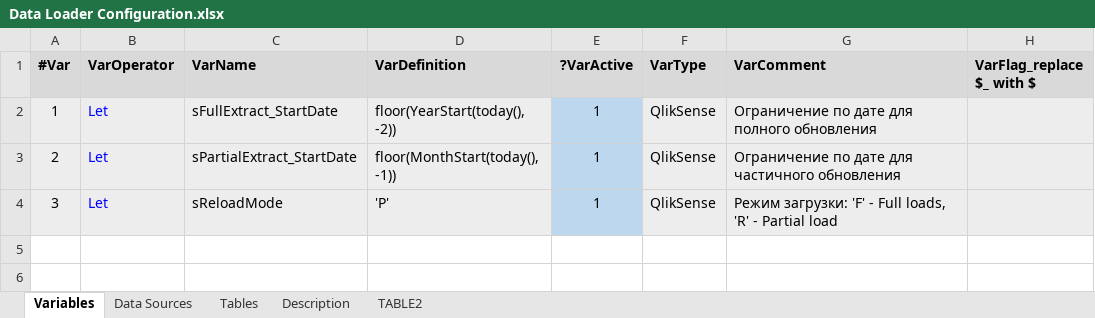
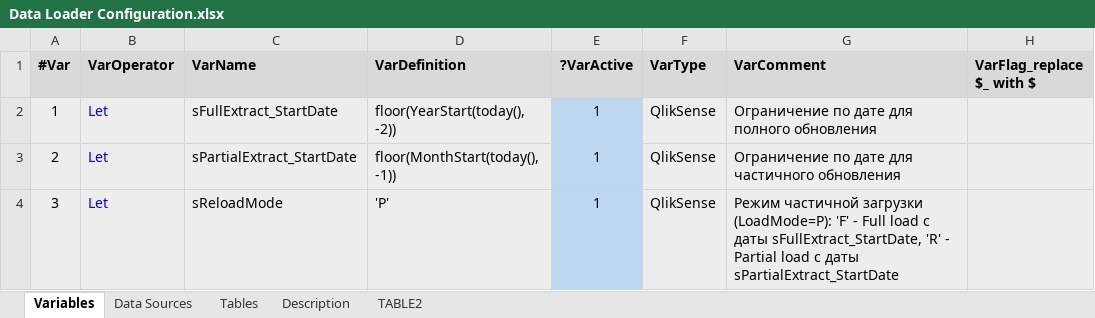
Before and after one commit to mvsenin/QLib, an Excel workbook: src/Data Loader/Data Loader Configuration.xlsx, sheet Variables, drawn as a sheet; values as stored, in another font and other column widths than the file's, no borders; the diff names each change by its address in the sheet, - before the commit and + after, or states it on an @@ line.

Commit message:
Amendments to the variables

```diff
--- a/src/Data Loader/Data Loader Configuration.xlsx (sheet Variables)
+++ b/src/Data Loader/Data Loader Configuration.xlsx (sheet Variables)
-G4 (VarComment): Режим загрузки: 'F' - Full loads, 'R' - Partial load
+G4 (VarComment): Режим частичной загрузки (LoadMode=P): 'F' - Full load с даты sFullExtract_StartDate, 'R' - Partial load с даты sPartialExtract_StartDate
```
